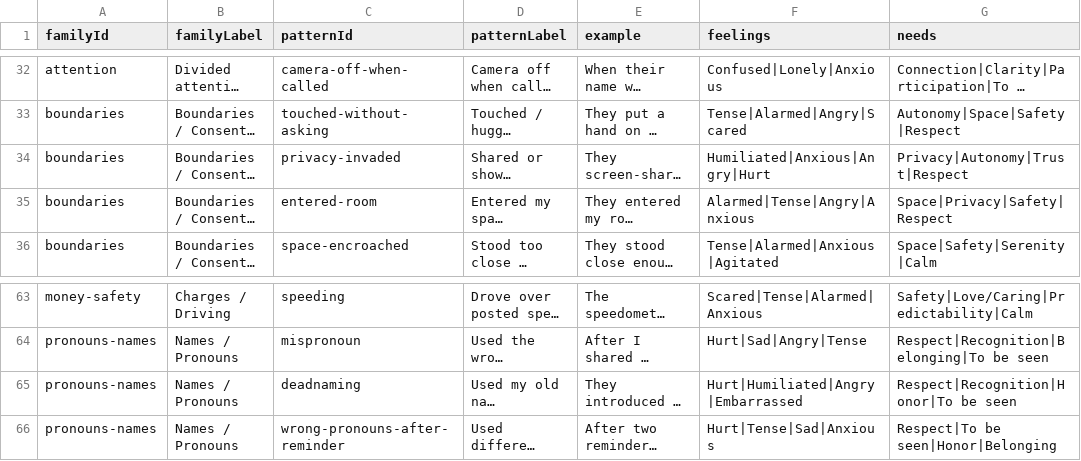
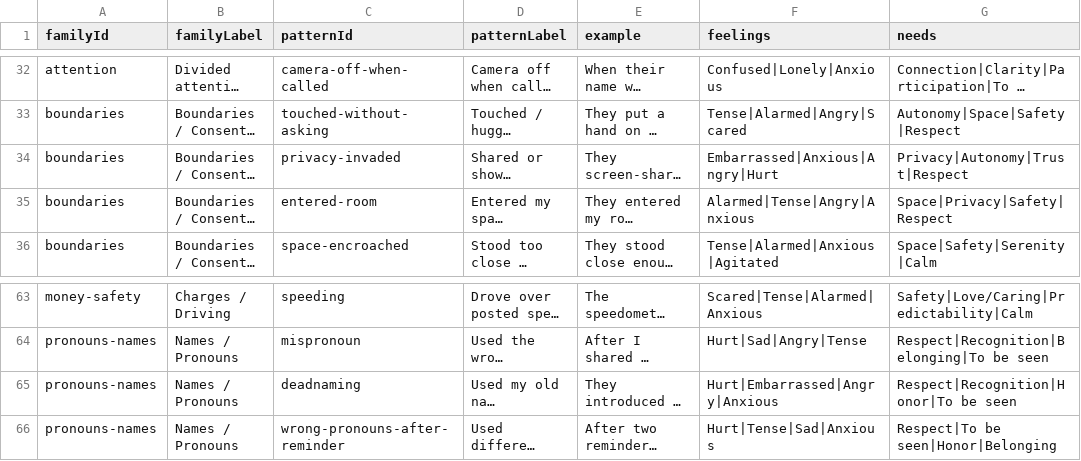
Before and after one commit to natanai/nvc-app, a CSV file: fact-checking/observation-taxonomy.csv, drawn as a sheet; only a part is shown, gaps mark what is left out; long unchanged cells end in …; the diff covers the shown part only; the diff names each change by its address in the sheet, - before the commit and + after, or states it on an @@ line.

```diff
--- a/fact-checking/observation-taxonomy.csv
+++ b/fact-checking/observation-taxonomy.csv
-F34 (feelings): Humiliated|Anxious|Angry|Hurt
+F34 (feelings): Embarrassed|Anxious|Angry|Hurt
-F65 (feelings): Hurt|Humiliated|Angry|Embarrassed
+F65 (feelings): Hurt|Embarrassed|Angry|Anxious
```
Also changed, not shown: 10 edited cells elsewhere in this file, data/observation_cues.csv, fact-checking/observation-modules.csv, 3 other files.
